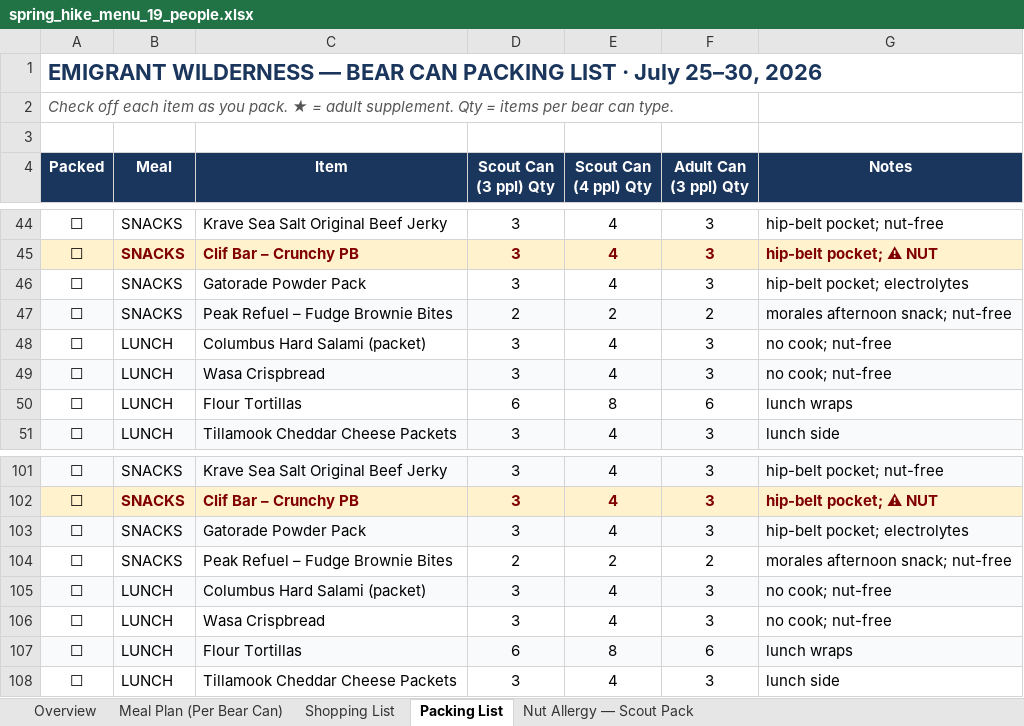
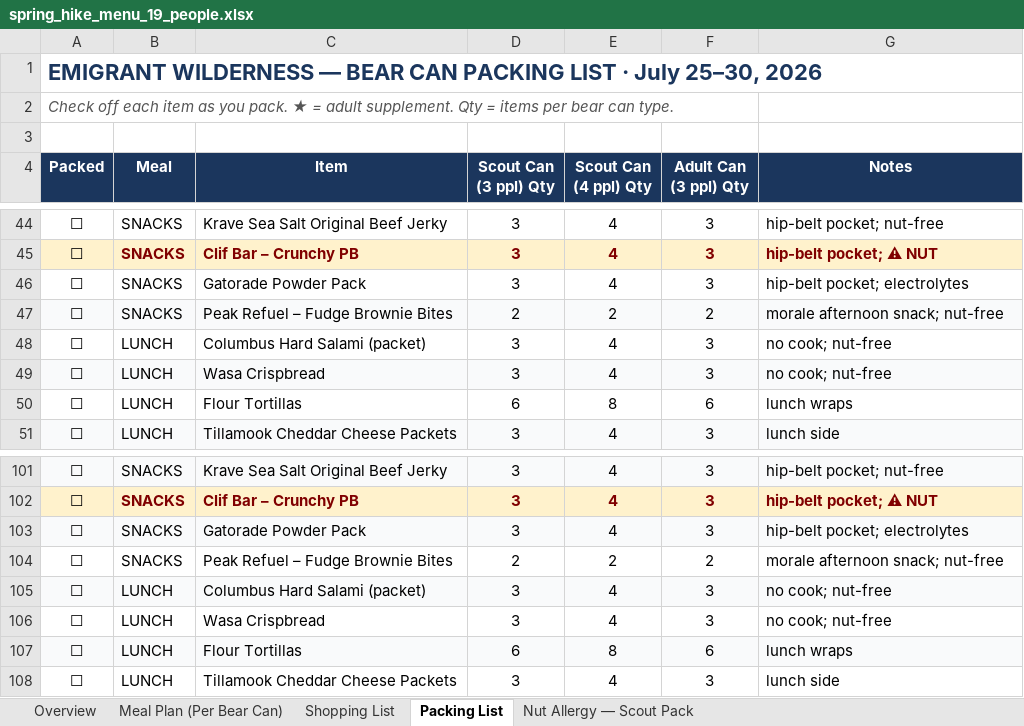
Before and after one commit to ryeruva/BigSam_Meal_Prep, an Excel workbook: spring_hike_menu_19_people.xlsx, sheet Packing List, drawn as a sheet; only a part is shown, gaps mark what is left out; values as stored, in another font and other column widths than the file's, no borders; the diff names each change by its address in the sheet, - before the commit and + after, or states it on an @@ line.

Commit message:
Optimize shopping list quantities with dynamic accumulator and update verification script

```diff
--- a/spring_hike_menu_19_people.xlsx (sheet Packing List)
+++ b/spring_hike_menu_19_people.xlsx (sheet Packing List)
-G47 (Notes): morales afternoon snack; nut-free
+G47 (Notes): morale afternoon snack; nut-free
-G104 (Notes): morales afternoon snack; nut-free
+G104 (Notes): morale afternoon snack; nut-free
```
Also changed, not shown: sheet Shopping List, sheet Overview, 2 other files.
